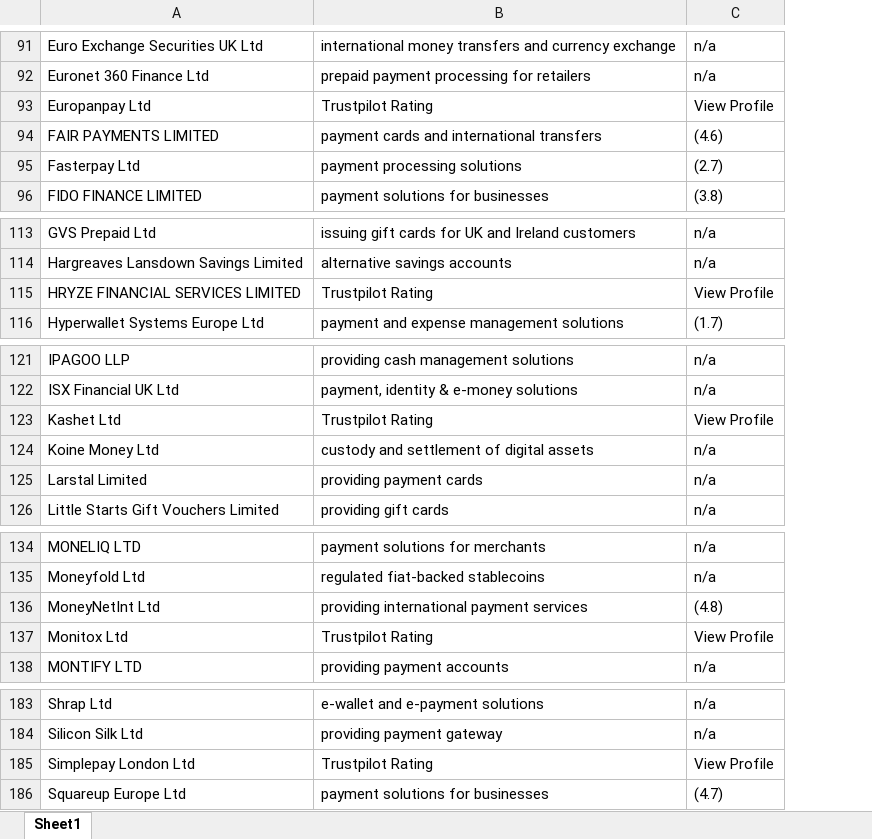
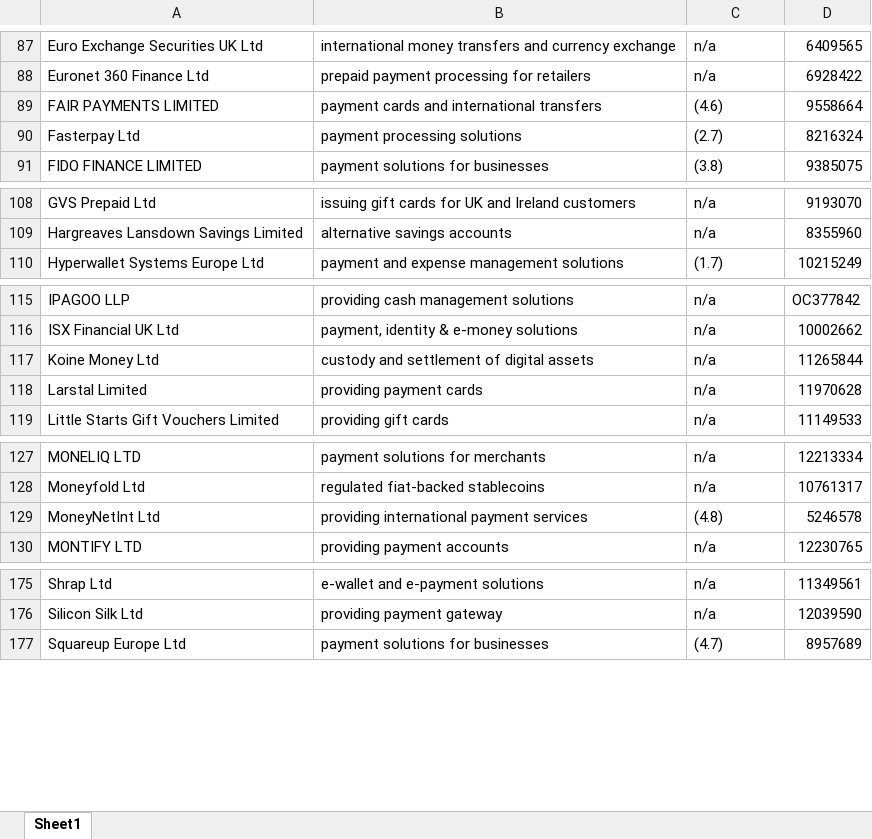
Before and after one commit to bencouser/theBanks_scrapping, an Excel workbook: united_kingdom_emis.xlsx, sheet Sheet1, drawn as a sheet; only a part is shown, gaps mark what is left out; values as stored, in another font and other column widths than the file's, no borders; removed rows and columns are numbered as before the commit, all else as after; the diff covers the shown part only; the diff names each change by its address in the sheet, - before the commit and + after, or states it on an @@ line.

```diff
--- a/united_kingdom_emis.xlsx (sheet Sheet1)
+++ b/united_kingdom_emis.xlsx (sheet Sheet1)
+column D, rows 87-91: 6409565 | 6928422 | 9558664 | 8216324 | 9385075; rows 108-110: 9193070 | 8355960 | 10215249; rows 115-119: OC377842 | 10002662 | 11265844 | 11970628 | 11149533; rows 127-130: 12213334 | 10761317 | 5246578 | 12230765; rows 175-177: 11349561 | 12039590 | 8957689
-row 93: Europanpay Ltd | Trustpilot Rating | View Profile
-row 115: HRYZE FINANCIAL SERVICES LIMITED | Trustpilot Rating | View Profile
-row 123: Kashet Ltd | Trustpilot Rating | View Profile
-row 137: Monitox Ltd | Trustpilot Rating | View Profile
-row 185: Simplepay London Ltd | Trustpilot Rating | View Profile
```
Also changed, not shown: 7 removed rows elsewhere in this sheet, test.xlsx, 5 other files.
